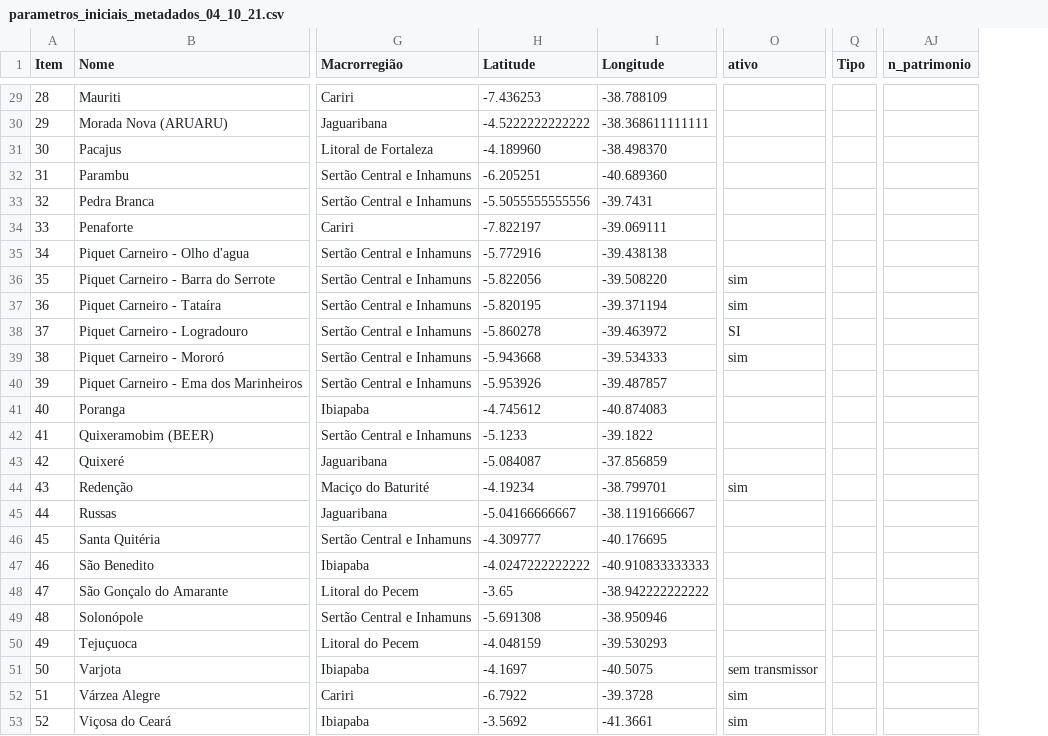
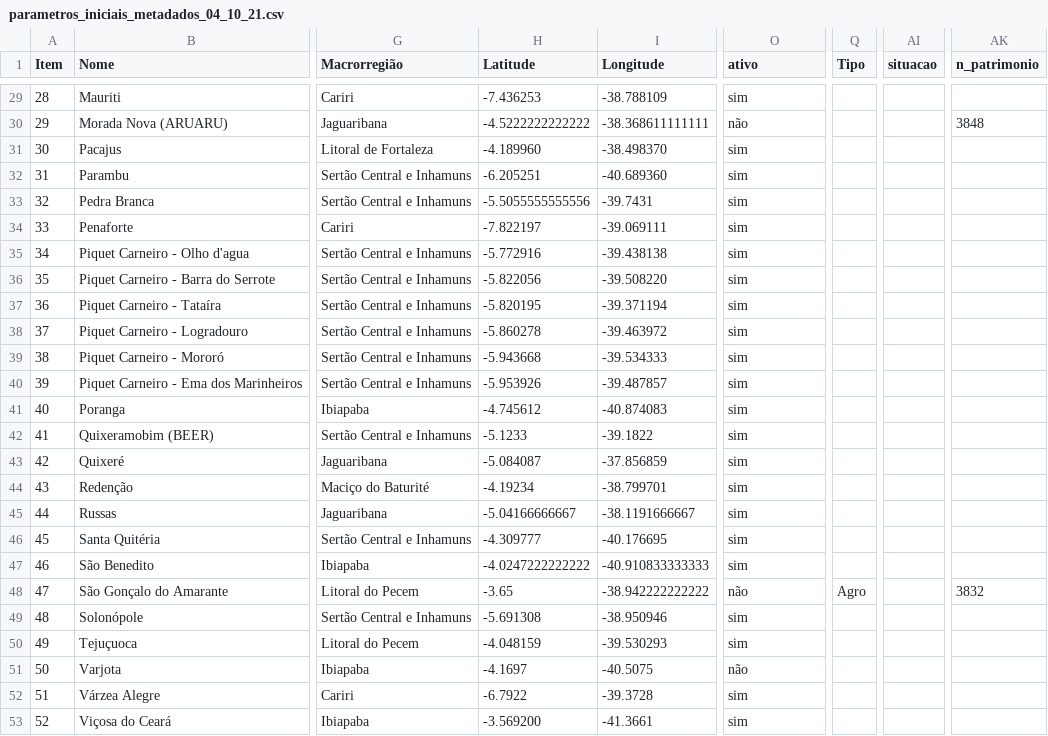
Before and after one commit to RafaelaSG/test_database, a CSV file: parametros_iniciais_metadados_04_10_21.csv, drawn as a sheet; only a part is shown, gaps mark what is left out; addresses are those after the commit; the diff covers the shown part only; the diff names each change by its address in the sheet, - before the commit and + after, or states it on an @@ line.

```diff
--- a/parametros_iniciais_metadados_04_10_21.csv
+++ b/parametros_iniciais_metadados_04_10_21.csv
+column AI (situacao), empty
-O29 (ativo): (empty)
+O29 (ativo): sim
-O30 (ativo): (empty)
+O30 (ativo): não
-AK30 (n_patrimonio): (empty)
+AK30 (n_patrimonio): 3848
-O31:O35 (ativo): (empty)
+O31:O35 (ativo): sim
-O38 (ativo): SI
+O38 (ativo): sim
-O40:O43 (ativo): (empty)
+O40:O43 (ativo): sim
-O45:O47 (ativo): (empty)
+O45:O47 (ativo): sim
-O48 (ativo): (empty)
+O48 (ativo): não
-Q48 (Tipo): (empty)
+Q48 (Tipo): Agro
-AK48 (n_patrimonio): (empty)
+AK48 (n_patrimonio): 3832
-O49:O50 (ativo): (empty)
+O49:O50 (ativo): sim
-O51 (ativo): sem transmissor
+O51 (ativo): não
-H53 (Latitude): -3.5692
+H53 (Latitude): -3.569200
```
Also changed, not shown: 28 edited cells elsewhere in this file.
